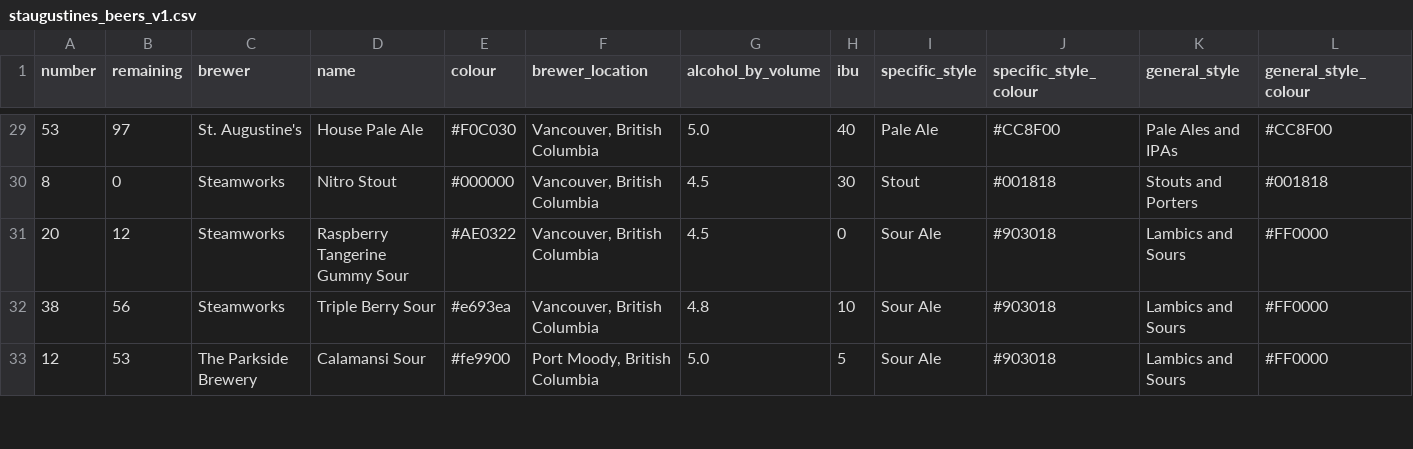
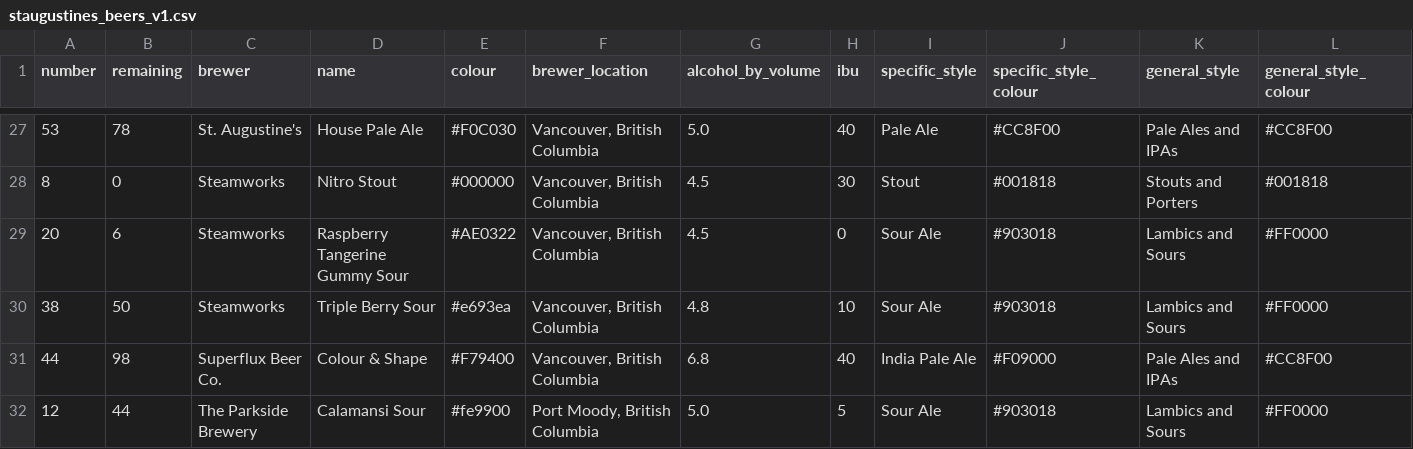
Before and after one commit to marcolussetti/staugustine-tap-history, a CSV file: staugustines_beers_v1.csv, drawn as a sheet; only a part is shown, gaps mark what is left out; addresses are those after the commit; rows hold the shown columns only; the diff covers the shown part only; the diff names each change by its address in the sheet, - before the commit and + after, or states it on an @@ line.

```diff
--- a/staugustines_beers_v1.csv
+++ b/staugustines_beers_v1.csv
-B27 (remaining): 97
+B27 (remaining): 78
-B29 (remaining): 12
+B29 (remaining): 6
-B30 (remaining): 56
+B30 (remaining): 50
+row 31: 44 | 98 | Superflux Beer Co. | Colour & Shape | #F79400 | Vancouver, British Columbia | 6.8 | 40 | India Pale Ale | #F09000 | Pale Ales and IPAs | #CC8F00
-B32 (remaining): 53
+B32 (remaining): 44
```
Also changed, not shown: 1 added row, 2 removed rows and 27 edited cells elsewhere in this file, 3 other files.
